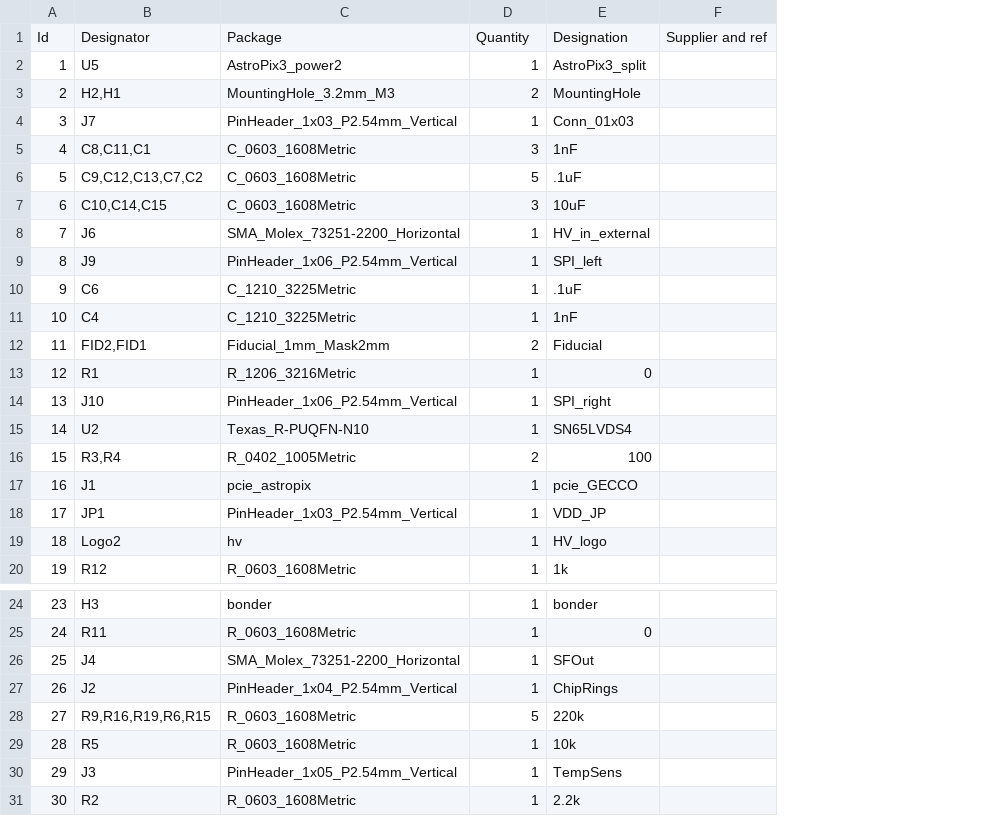
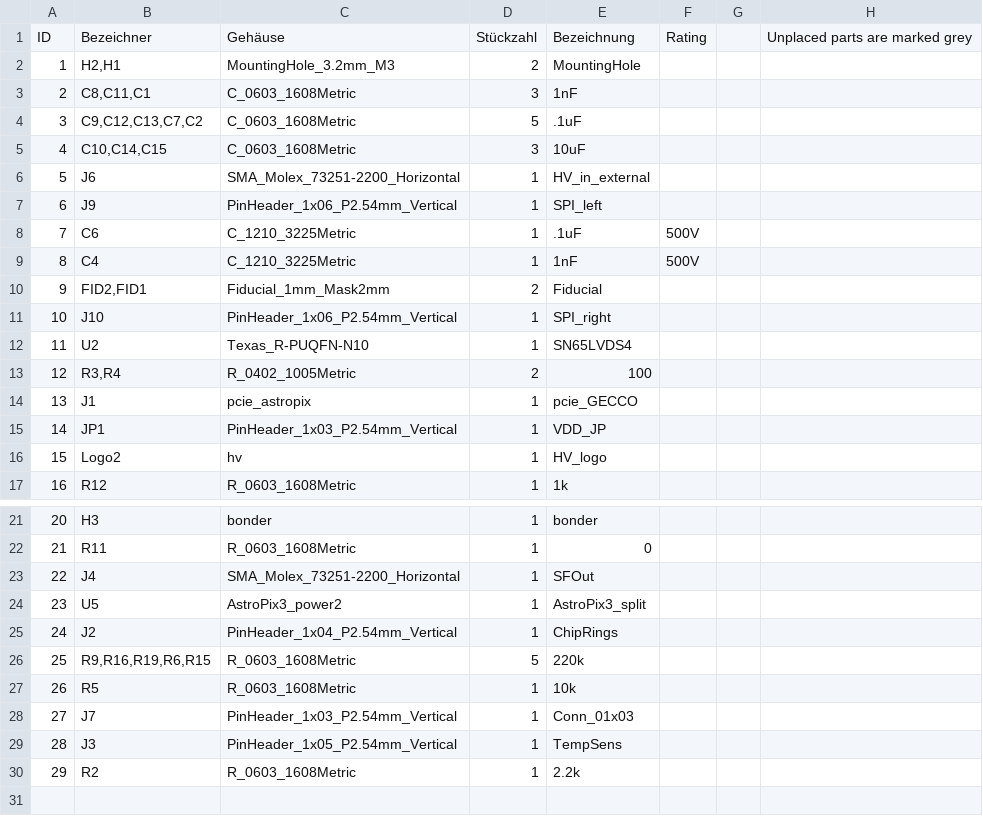
Before and after one commit to kit-adl/astropix, a CSV file: PCB/AstroPix3/assembly/astropix_v3.csv, drawn as a sheet; only a part is shown, gaps mark what is left out; removed rows and columns are numbered as before the commit, all else as after; the diff names each change by its address in the sheet, - before the commit and + after, or states it on an @@ line.

```diff
--- a/PCB/AstroPix3/assembly/astropix_v3.csv
+++ b/PCB/AstroPix3/assembly/astropix_v3.csv
-column F, empty
+column F, rows 8-9: 500V | 500V
+column G, empty
+column H, empty
-row 1: Id | Designator | Package | Quantity | Designation | Supplier and ref
+row 1: ID | Bezeichner | Gehäuse | Stückzahl | Bezeichnung | Rating |  | Unplaced parts are marked grey
@@ column A renumbered from row 2 down @@
-row 13: 12 | R1 | R_1206_3216Metric | 1 | 0
@@ row 2 moved to row 24: 23 @@
@@ row 4 moved to row 28: 27 @@
```
Also changed, not shown: 30 other files.
